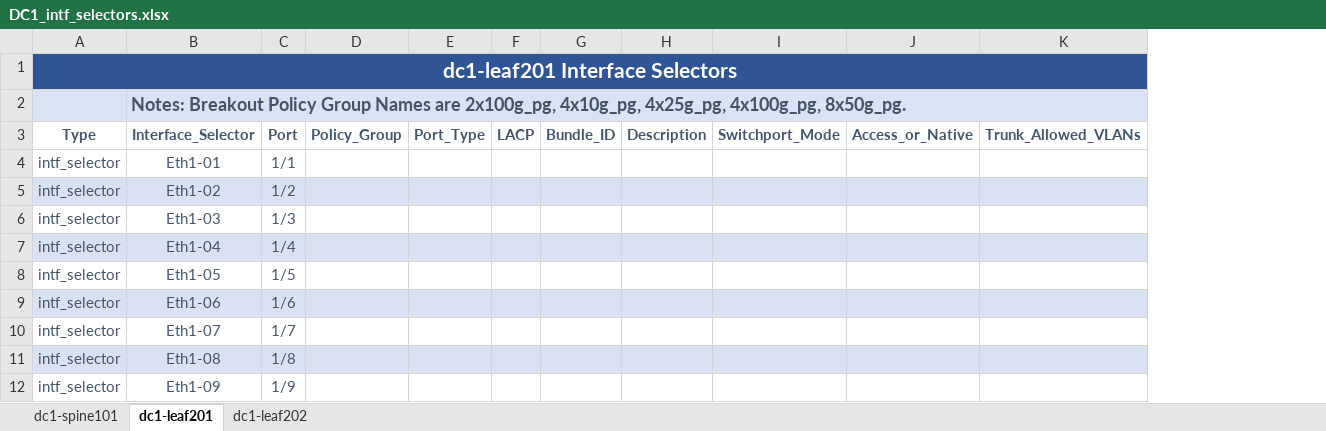
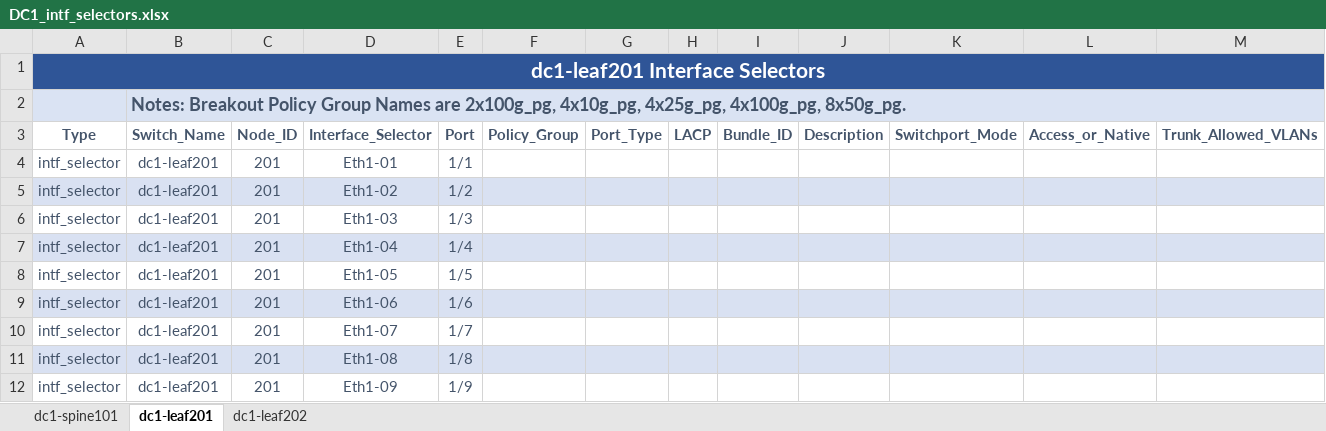
Before and after one commit to scotttyso/iac, an Excel workbook: DC1_intf_selectors.xlsx, sheet dc1-leaf201, drawn as a sheet; only a part is shown; values as stored, in another font and other column widths than the file's, no borders; removed rows and columns are numbered as before the commit, all else as after; the diff names each change by its address in the sheet, - before the commit and + after, or states it on an @@ line.

```diff
--- a/DC1_intf_selectors.xlsx (sheet dc1-leaf201)
+++ b/DC1_intf_selectors.xlsx (sheet dc1-leaf201)
+column B (Switch_Name), row 2: Notes: Breakout Policy Group Names are 2x100g_pg, 4x10g_pg, 4x25g_pg, 4x100g_pg, 8x50g_pg.; rows 4-12: all dc1-leaf201
+column C (Node_ID), rows 4-12: all 201
-D2 (Interface_Selector): Notes: Breakout Policy Group Names are 2x100g_pg, 4x10g_pg, 4x25g_pg, 4x100g_pg, 8x50g_pg.
+D2 (Interface_Selector): (empty)
-D2 fill: #DAE3F3
+D2 fill: none
-B2:K2 merged
```
Also changed, not shown: sheet dc1-leaf202, sheet dc1-spine101, DC2_intf_selectors.xlsx, 18 other files.
